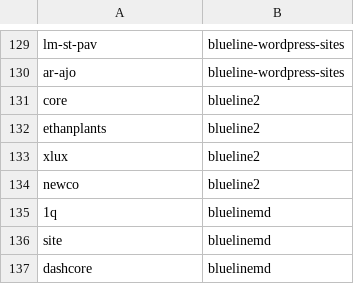
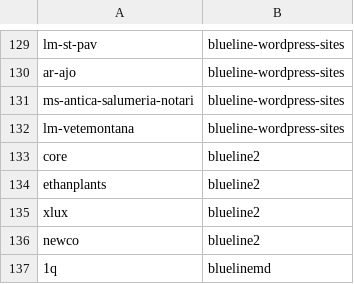
Before and after one commit to seriiserii825/py-bitbucket, a CSV file: bludelego@gmail.com_repos.csv, drawn as a sheet; only a part is shown, gaps mark what is left out; the shorter side is filled out with more unchanged rows; the diff names each change by its address in the sheet, - before the commit and + after, or states it on an @@ line.

Commit message:
feat: new repo

```diff
--- a/bludelego@gmail.com_repos.csv
+++ b/bludelego@gmail.com_repos.csv
+row 131: ms-antica-salumeria-notari | blueline-wordpress-sites
+row 132: lm-vetemontana | blueline-wordpress-sites
```
Also changed, not shown: github_repos.csv, 2 other files.
